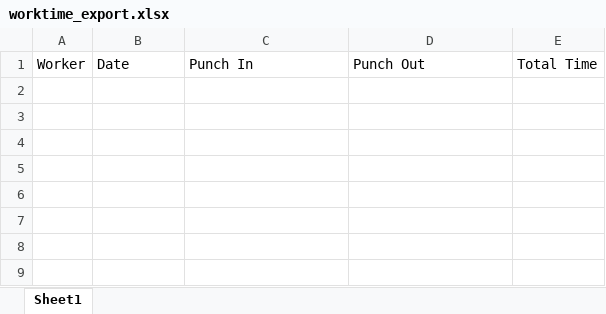
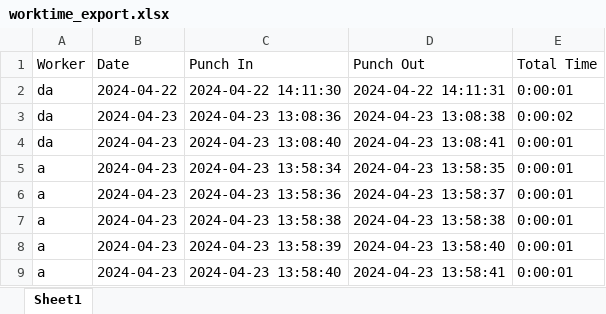
Before and after one commit to kamisul582/ZTPAI, an Excel workbook: worktime_export.xlsx, sheet Sheet1, drawn as a sheet; values as stored, in another font and other column widths than the file's, no borders; the diff names each change by its address in the sheet, - before the commit and + after, or states it on an @@ line.

```diff
--- a/worktime_export.xlsx (sheet Sheet1)
+++ b/worktime_export.xlsx (sheet Sheet1)
+row 2: da | 2024-04-22 | 2024-04-22 14:11:30 | 2024-04-22 14:11:31 | 0:00:01
+row 3: da | 2024-04-23 | 2024-04-23 13:08:36 | 2024-04-23 13:08:38 | 0:00:02
+row 4: da | 2024-04-23 | 2024-04-23 13:08:40 | 2024-04-23 13:08:41 | 0:00:01
+row 5: a | 2024-04-23 | 2024-04-23 13:58:34 | 2024-04-23 13:58:35 | 0:00:01
+row 6: a | 2024-04-23 | 2024-04-23 13:58:36 | 2024-04-23 13:58:37 | 0:00:01
+row 7: a | 2024-04-23 | 2024-04-23 13:58:38 | 2024-04-23 13:58:38 | 0:00:01
+row 8: a | 2024-04-23 | 2024-04-23 13:58:39 | 2024-04-23 13:58:40 | 0:00:01
+row 9: a | 2024-04-23 | 2024-04-23 13:58:40 | 2024-04-23 13:58:41 | 0:00:01
```
Also changed, not shown: 7 other files.
